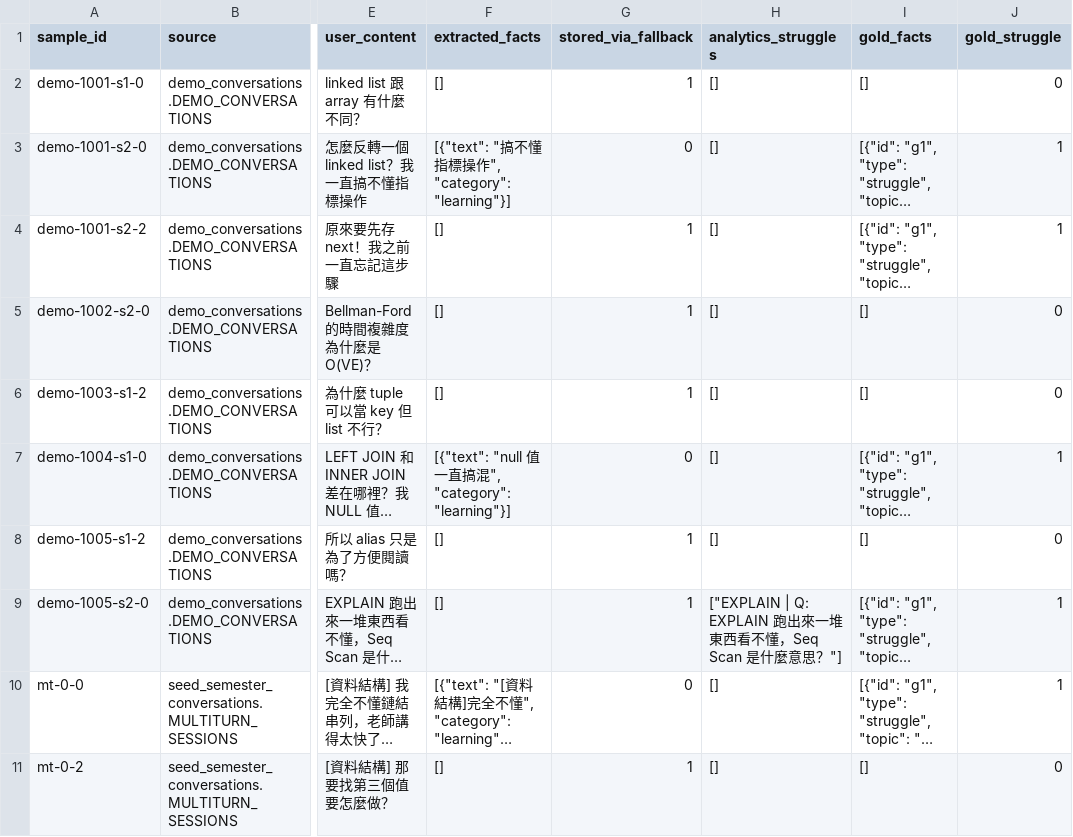
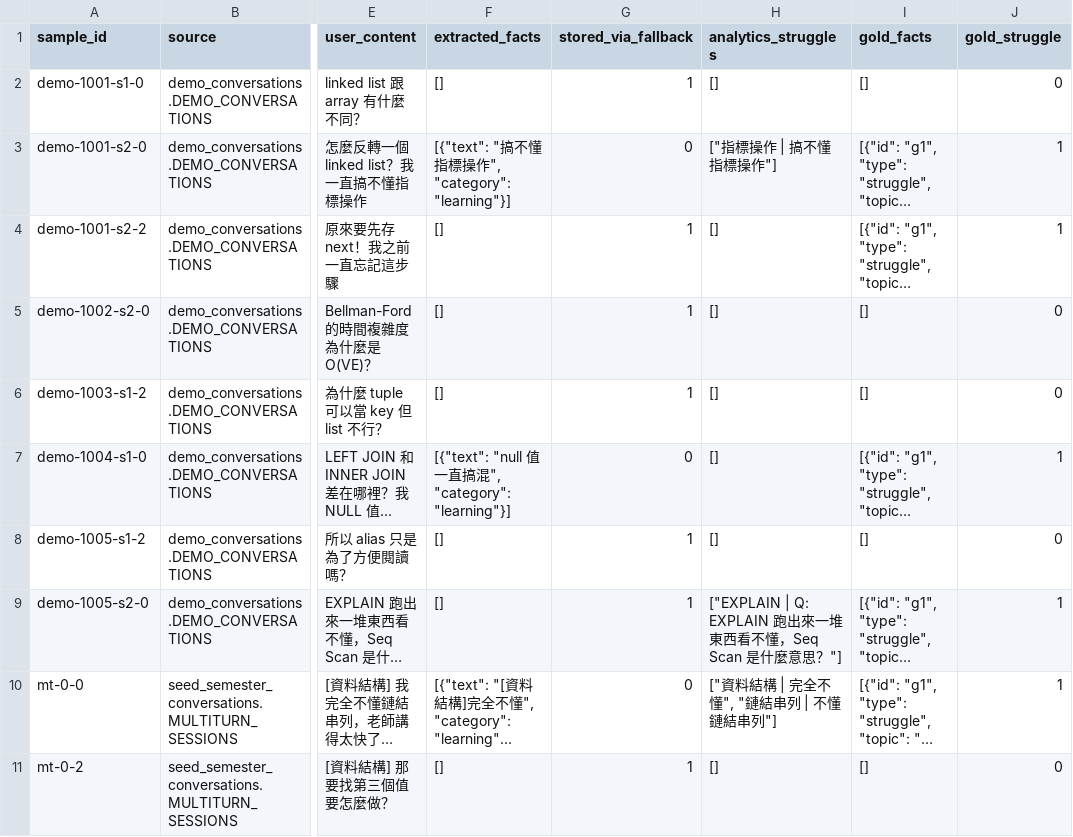
Before and after one commit to eric050828/eduinsight, a CSV file: eval/extraction_labels_2026-11-04.csv, drawn as a sheet; only a part is shown, gaps mark what is left out; long unchanged cells end in …; the diff covers the shown part only; the diff names each change by its address in the sheet, - before the commit and + after, or states it on an @@ line.

```diff
--- a/eval/extraction_labels_2026-11-04.csv
+++ b/eval/extraction_labels_2026-11-04.csv
-H3 (analytics_struggles): []
+H3 (analytics_struggles): ["指標操作 | 搞不懂指標操作"]
-H10 (analytics_struggles): []
+H10 (analytics_struggles): ["資料結構 | 完全不懂", "鏈結串列 | 不懂鏈結串列"]
```
Also changed, not shown: 11 edited cells elsewhere in this file, 4 other files.
